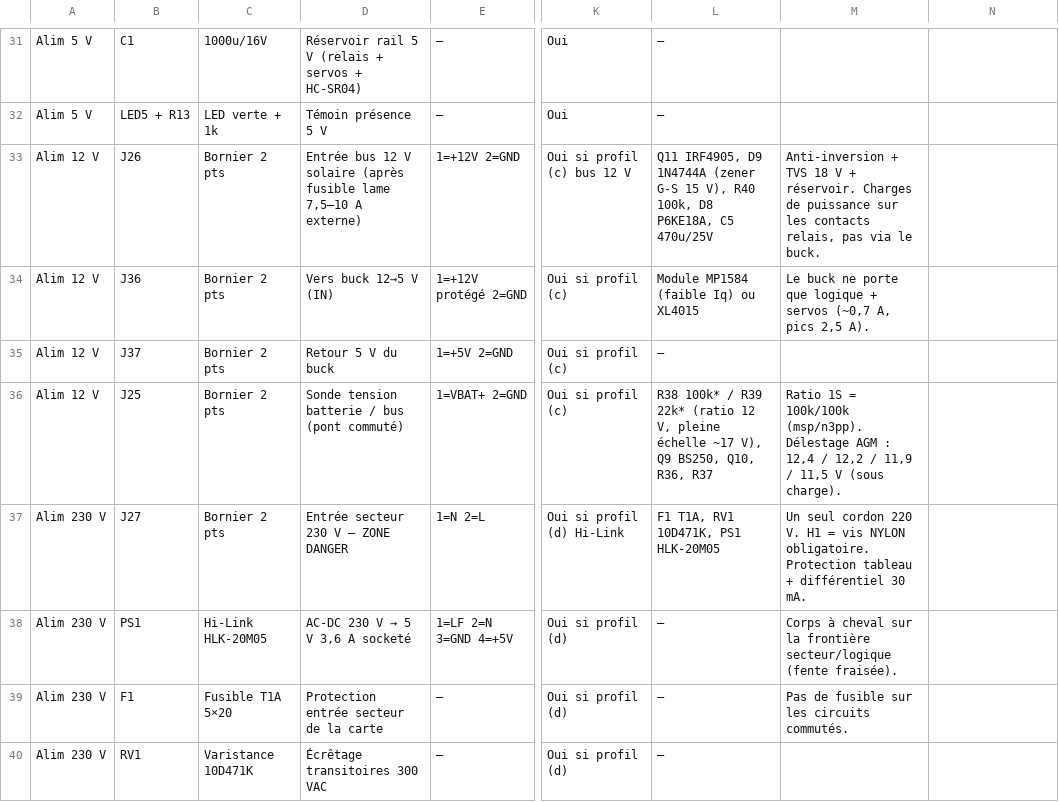
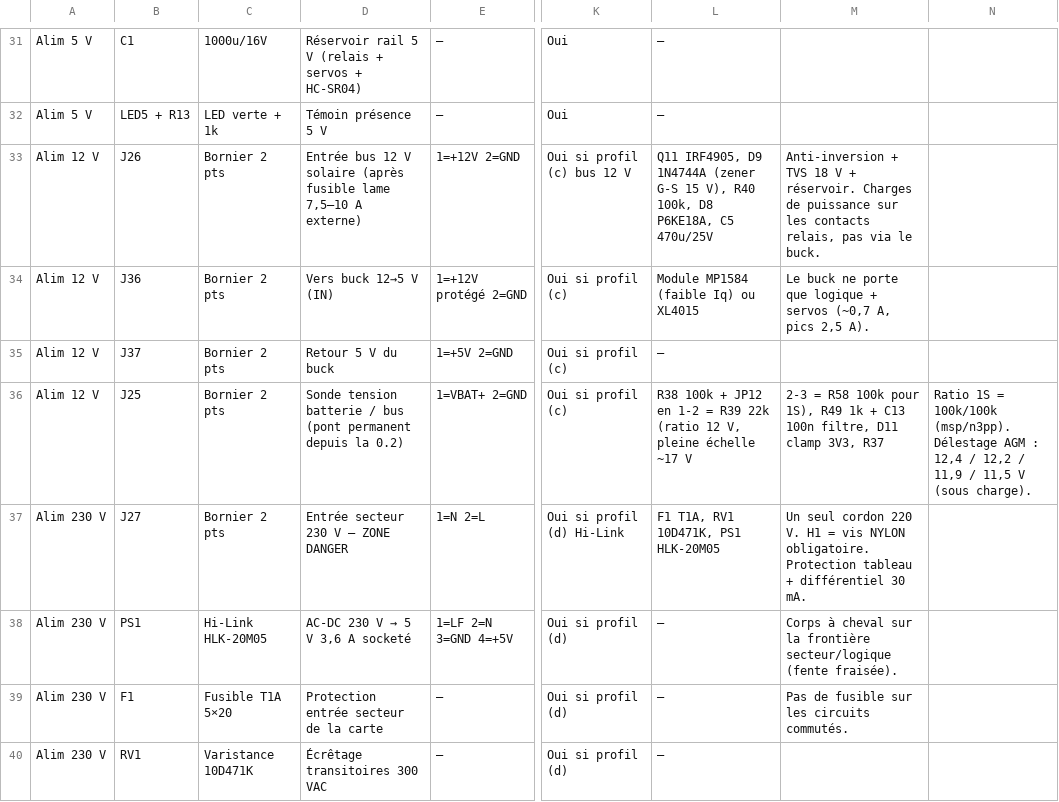
Before and after one commit to oliviera999/n3_firmwires, a CSV file: hardware/n3-universal/COMPOSANTS_FFP5CS.csv, drawn as a sheet; only a part is shown, gaps mark what is left out; the diff covers the shown part only; the diff names each change by its address in the sheet, - before the commit and + after, or states it on an @@ line.

```diff
--- a/hardware/n3-universal/COMPOSANTS_FFP5CS.csv
+++ b/hardware/n3-universal/COMPOSANTS_FFP5CS.csv
-D36: …bus (pont commuté)
+D36: …bus (pont permanent depuis la 0.2)
-L36: R38 100k* / R39 22k* (ratio 12 V, pleine échelle ~17 V), Q9 BS250, Q10, R36, R37
+L36: R38 100k + JP12 en 1-2 = R39 22k (ratio 12 V, pleine échelle ~17 V
-M36: Ratio 1S = 100k/100k (msp/n3pp). Délestage AGM : 12,4 / 12,2 / 11,9 / 11,5 V (sous charge).
+M36: 2-3 = R58 100k pour 1S), R49 1k + C13 100n filtre, D11 clamp 3V3, R37
-N36: (empty)
+N36: Ratio 1S = 100k/100k (msp/n3pp). Délestage AGM : 12,4 / 12,2 / 11,9 / 11,5 V (sous charge).
```
Also changed, not shown: 19 edited cells elsewhere in this file, 42 other files.
